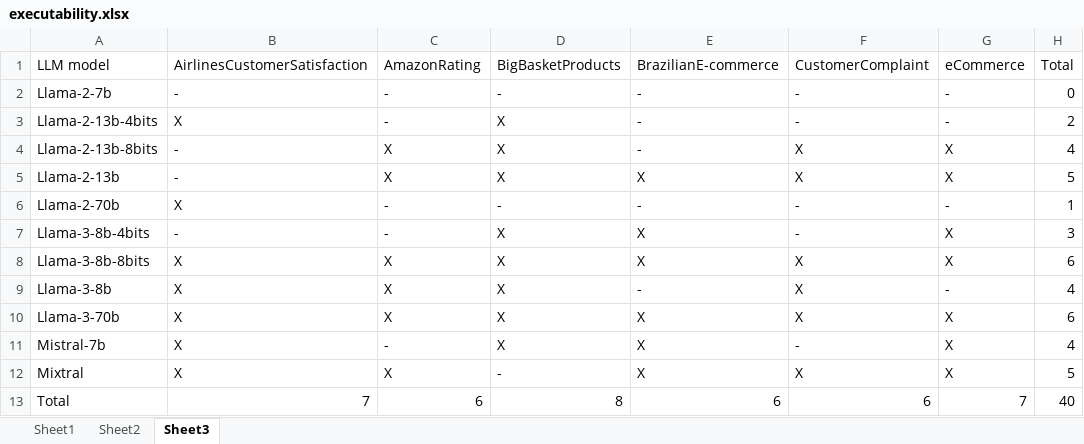
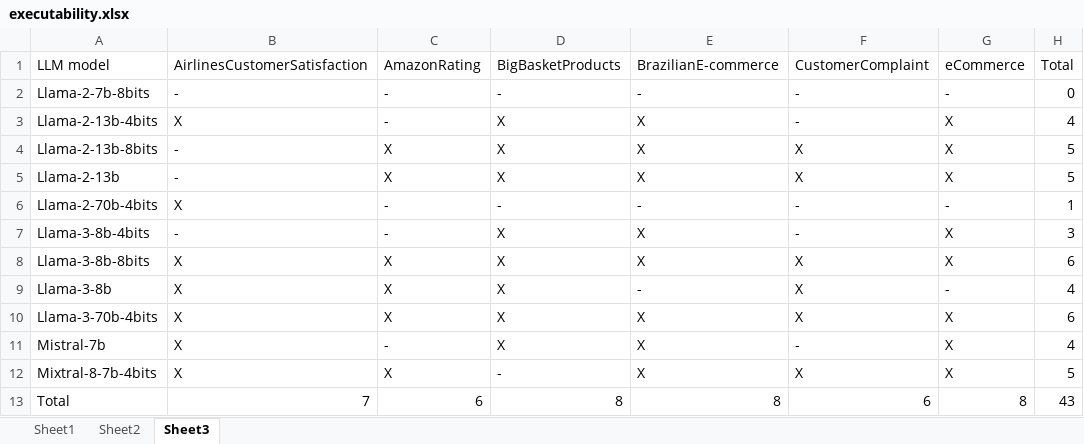
Before and after one commit to tecnomod-um/OntoGenixLLMExperiments, an Excel workbook: base-llm/executability.xlsx, sheet Sheet3, drawn as a sheet; values as stored, in another font and other column widths than the file's, no borders; the diff names each change by its address in the sheet, - before the commit and + after, or states it on an @@ line.

```diff
--- a/base-llm/executability.xlsx (sheet Sheet3)
+++ b/base-llm/executability.xlsx (sheet Sheet3)
-A2 (LLM model): Llama-2-7b
+A2 (LLM model): Llama-2-7b-8bits
-E3:E4 (BrazilianE-commerce): -
+E3:E4 (BrazilianE-commerce): X
-G3 (eCommerce): -
+G3 (eCommerce): X
-H3 (Total): 2
+H3 (Total): 4
-H4 (Total): 4
+H4 (Total): 5
-A6 (LLM model): Llama-2-70b
+A6 (LLM model): Llama-2-70b-4bits
-A10 (LLM model): Llama-3-70b
+A10 (LLM model): Llama-3-70b-4bits
-A12 (LLM model): Mixtral
+A12 (LLM model): Mixtral-8-7b-4bits
-E13 (BrazilianE-commerce): 6
+E13 (BrazilianE-commerce): 8
-G13 (eCommerce): 7
+G13 (eCommerce): 8
-H13 (Total): 40
+H13 (Total): 43
```
Also changed, not shown: sheet Sheet2, sheet Sheet1, actual_release.xlsx, 55 other files.
